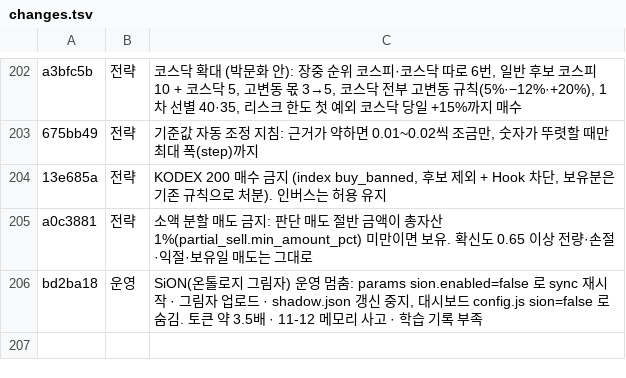
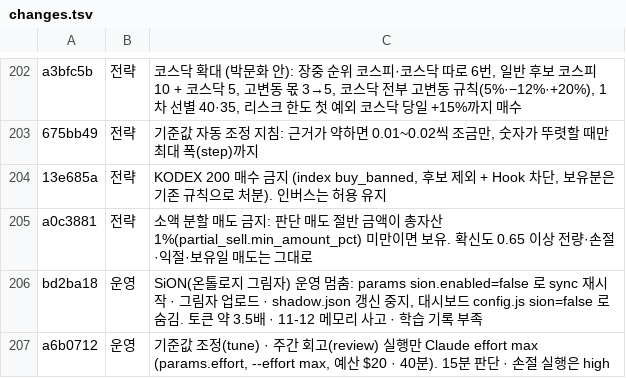
Before and after one commit to isopink/hynix-298f, a TSV file: reports/week1/changes.tsv, drawn as a sheet; only a part is shown, gaps mark what is left out; the diff names each change by its address in the sheet, - before the commit and + after, or states it on an @@ line.

```diff
--- a/reports/week1/changes.tsv
+++ b/reports/week1/changes.tsv
+row 207: a6b0712 | 운영 | 기준값 조정(tune) · 주간 회고(review) 실행만 Claude effort max (params.effort, --effort max, 예산 $20 · 40분). 15분 판단 · 손절 실행은 high
```
